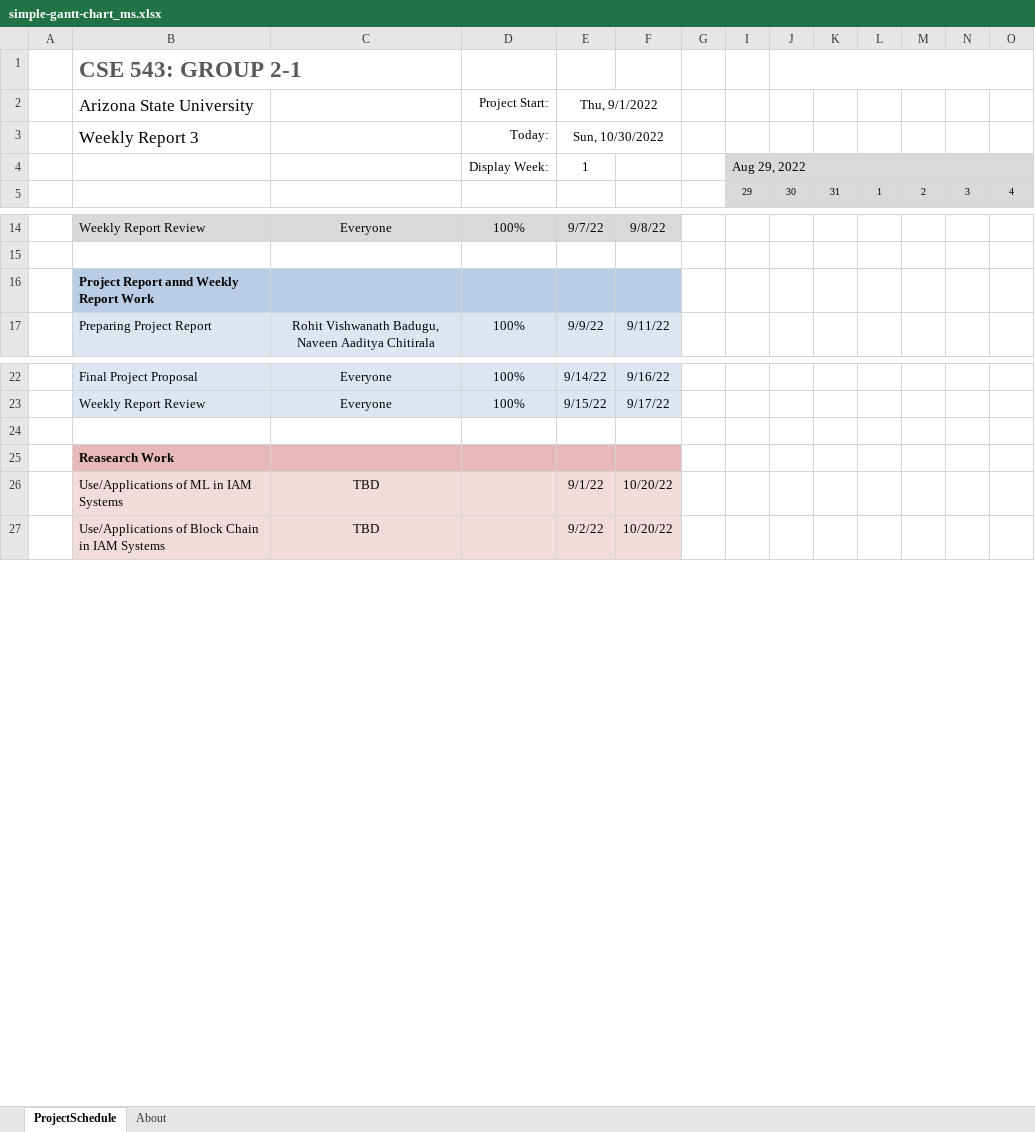
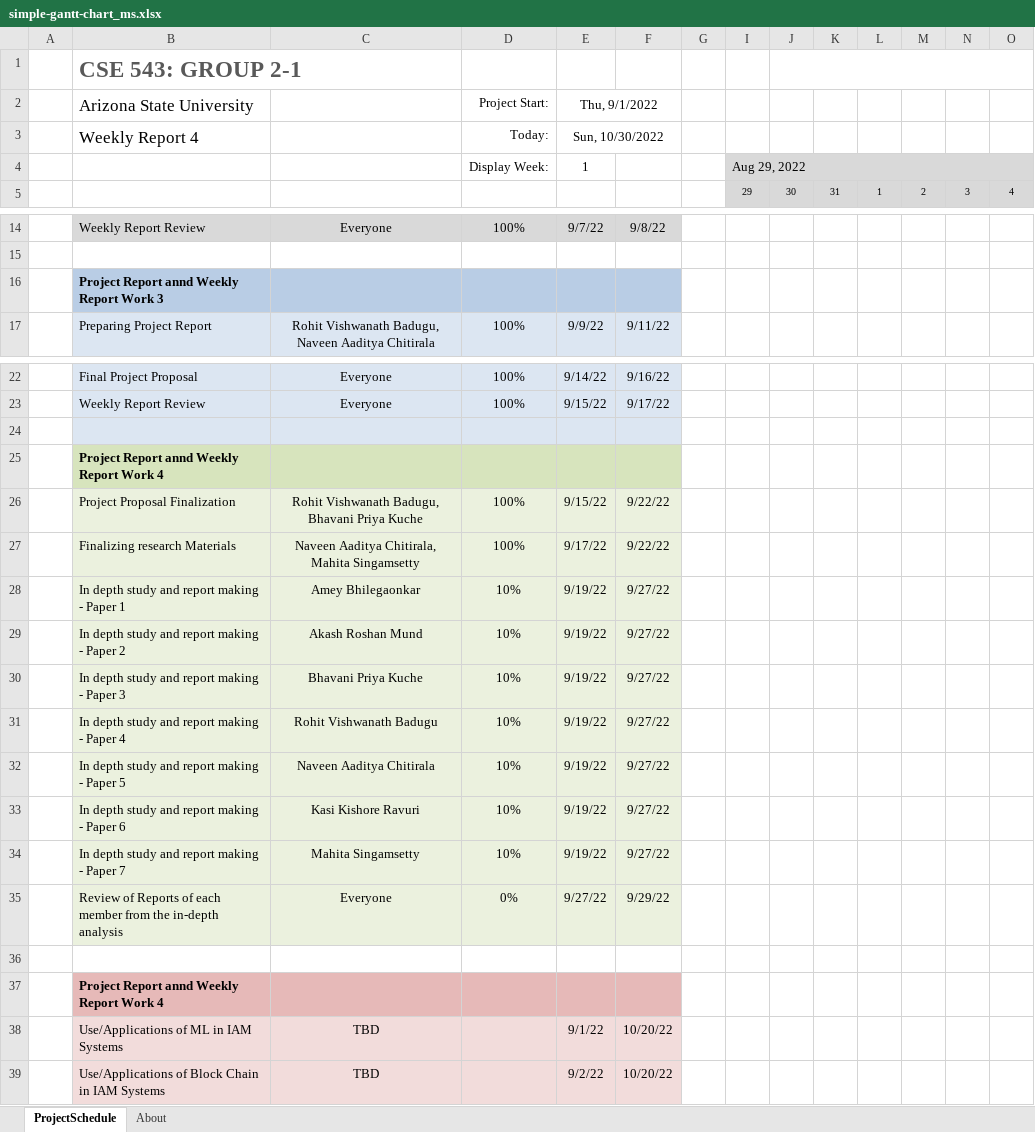
Before and after one commit to ameygoes/ASU_MCS, an Excel workbook: FALL_22_CLASSES_SEM_1/CSE_534_INFO_ASSUANCE_AND_SECURITY/simple-gantt-chart_ms.xlsx, sheet ProjectSchedule, drawn as a sheet; only a part is shown, gaps mark what is left out; values as stored, in another font and other column widths than the file's, no borders; conditional formats not drawn; rows hold the shown columns only; the diff names each change by its address in the sheet, - before the commit and + after, or states it on an @@ line.

Commit message:
Added gannt chart and weekly report

```diff
--- a/FALL_22_CLASSES_SEM_1/CSE_534_INFO_ASSUANCE_AND_SECURITY/simple-gantt-chart_ms.xlsx (sheet ProjectSchedule)
+++ b/FALL_22_CLASSES_SEM_1/CSE_534_INFO_ASSUANCE_AND_SECURITY/simple-gantt-chart_ms.xlsx (sheet ProjectSchedule)
-B3 (Arizona State University): Weekly Report 3
+B3 (Arizona State University): Weekly Report 4
-B16 (Arizona State University): Project Report annd Weekly Report Work
+B16 (Arizona State University): Project Report annd Weekly Report Work 3
-B24:F24 fill: none
+B24:F24 fill: #DCE6F2
-B25 (Arizona State University): Reasearch Work
+B25 (Arizona State University): Project Report annd Weekly Report Work 4
-B25:F25 fill: #E6B9B8
+B25:F25 fill: #D7E4BD
+row 26:  | Project Proposal Finalization | Rohit Vishwanath Badugu, Bhavani Priya Kuche | 100% | 9/15/22 | 9/22/22
+row 27:  | Finalizing research Materials | Naveen Aaditya Chitirala, Mahita Singamsetty | 100% | 9/17/22 | 9/22/22
+row 28:  | In depth study and report making - Paper 1 | Amey Bhilegaonkar | 10% | 9/19/22 | 9/27/22
+row 29:  | In depth study and report making - Paper 2 | Akash Roshan Mund | 10% | 9/19/22 | 9/27/22
+row 30:  | In depth study and report making - Paper 3 | Bhavani Priya Kuche | 10% | 9/19/22 | 9/27/22
+row 31:  | In depth study and report making - Paper 4 | Rohit Vishwanath Badugu | 10% | 9/19/22 | 9/27/22
+row 32:  | In depth study and report making - Paper 5 | Naveen Aaditya Chitirala | 10% | 9/19/22 | 9/27/22
+row 33:  | In depth study and report making - Paper 6 | Kasi Kishore Ravuri | 10% | 9/19/22 | 9/27/22
+row 34:  | In depth study and report making - Paper 7 | Mahita Singamsetty | 10% | 9/19/22 | 9/27/22
+row 35:  | Review of Reports of each member from the in-depth analysis | Everyone | 0% | 9/27/22 | 9/29/22
+row 36: (empty)
+row 37:  | Project Report annd Weekly Report Work 4
```
Also changed, not shown: hidden cells, 35 other files.
